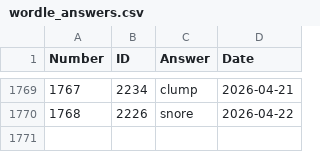
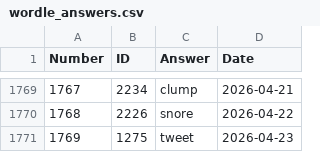
Before and after one commit to nicolas-guerra/PastWordle, a CSV file: wordle_answers.csv, drawn as a sheet; only a part is shown, gaps mark what is left out.

```diff
--- a/wordle_answers.csv
+++ b/wordle_answers.csv
@@ -1770 +1770,2 @@ Number,ID,Answer,Date
 1768,2226,snore,2026-04-22
+1769,1275,tweet,2026-04-23
```
